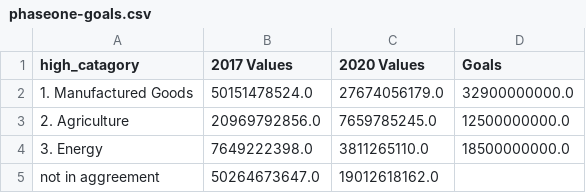
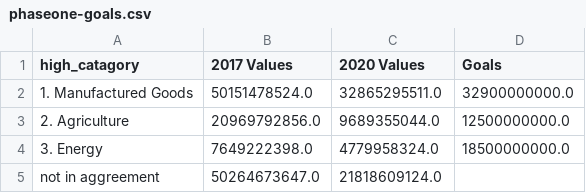
Before and after one commit to mwaugh0328/tradewar-tracker, a CSV file: data/phaseone-goals.csv, drawn as a sheet.

```diff
--- a/data/phaseone-goals.csv
+++ b/data/phaseone-goals.csv
@@ -1,5 +1,5 @@
 high_catagory,2017 Values,2020 Values,Goals
-1. Manufactured Goods,50151478524.0,27674056179.0,32900000000.0
-2. Agriculture,20969792856.0,7659785245.0,12500000000.0
-3. Energy,7649222398.0,3811265110.0,18500000000.0
-not in aggreement,50264673647.0,19012618162.0,
+1. Manufactured Goods,50151478524.0,32865295511.0,32900000000.0
+2. Agriculture,20969792856.0,9689355044.0,12500000000.0
+3. Energy,7649222398.0,4779958324.0,18500000000.0
+not in aggreement,50264673647.0,21818609124.0,
```
Also changed, not shown: data/phaseone-map.csv, 16 other files.
